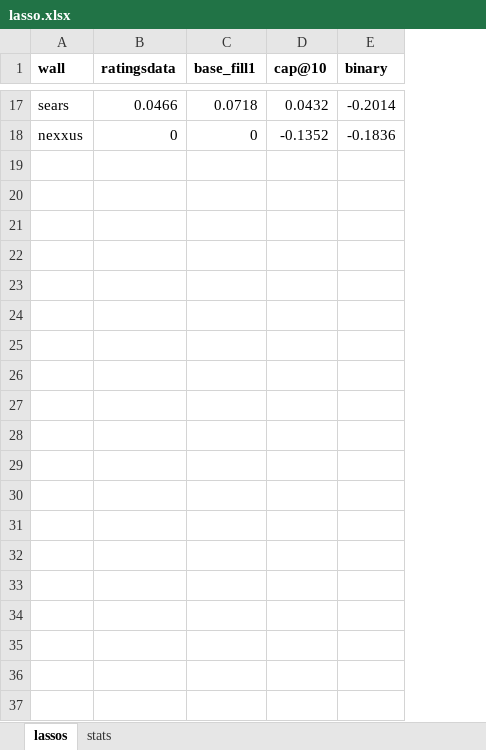
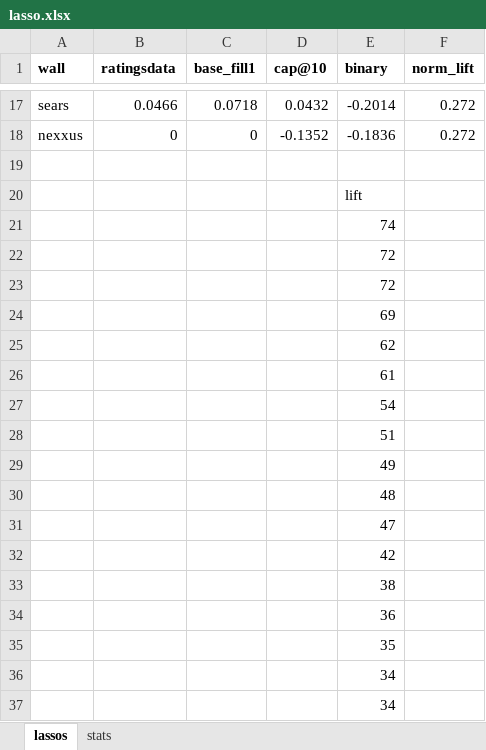
Before and after one commit to yvesx/Sensitivity, an Excel workbook: cold-start/lasso.xlsx, sheet lassos, drawn as a sheet; only a part is shown, gaps mark what is left out; values as stored, in another font and other column widths than the file's, no borders; charts and pictures not drawn; the diff names each change by its address in the sheet, - before the commit and + after, or states it on an @@ line.

Commit message:
adding lift to comparison

```diff
--- a/cold-start/lasso.xlsx (sheet lassos)
+++ b/cold-start/lasso.xlsx (sheet lassos)
+column F (norm_lift), rows 17-18: 0.272 | 0.272
+row 19: (empty)
+row 20:  |  |  |  | lift
+row 21:  |  |  |  | 74
+row 22:  |  |  |  | 72
+row 23:  |  |  |  | 72
+row 24:  |  |  |  | 69
+row 25:  |  |  |  | 62
+row 26:  |  |  |  | 61
+row 27:  |  |  |  | 54
+row 28:  |  |  |  | 51
+row 29:  |  |  |  | 49
+row 30:  |  |  |  | 48
+row 31:  |  |  |  | 47
+row 32:  |  |  |  | 42
+row 33:  |  |  |  | 38
+row 34:  |  |  |  | 36
+row 35:  |  |  |  | 35
+row 36:  |  |  |  | 34
+row 37:  |  |  |  | 34
```
Also changed, not shown: charts or pictures.
